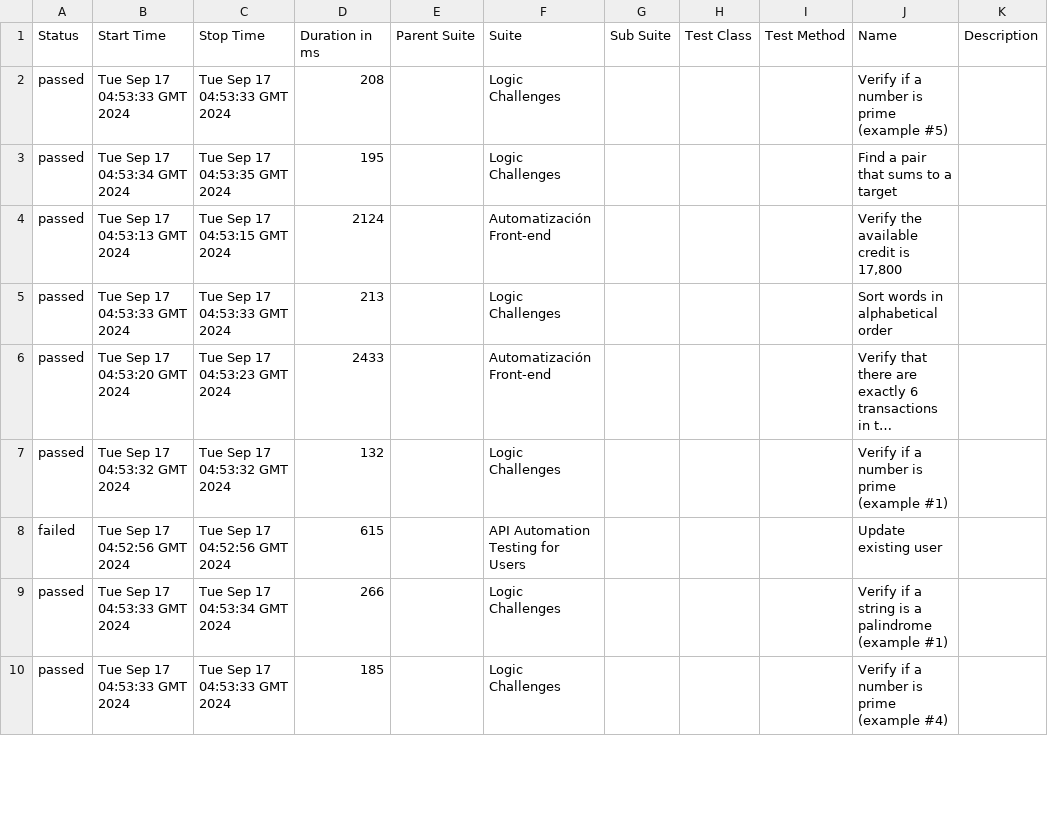
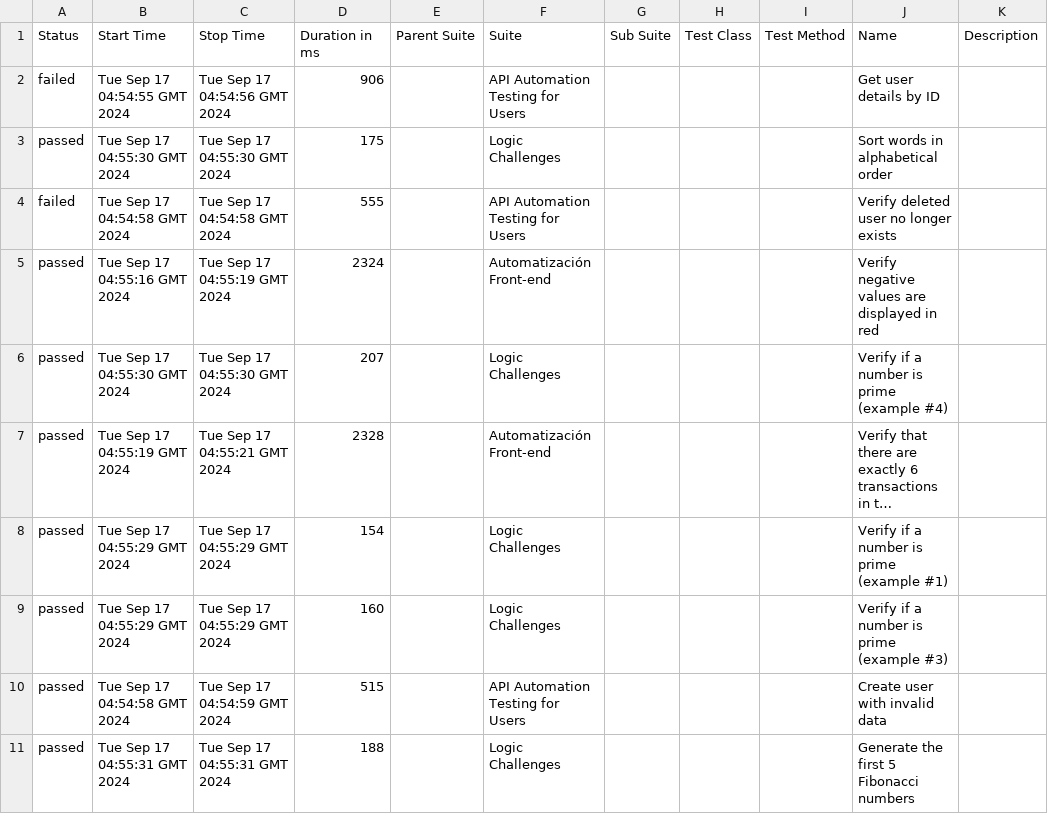
Before and after one commit to dannybarrientos/cypress-allure-cucumber-dorcker-gitaction, a CSV file: 29/data/suites.csv, drawn as a sheet; only a part is shown; long unchanged cells end in …; removed rows and columns are numbered as before the commit, all else as after; the diff covers the shown part only; the diff names each change by its address in the sheet, - before the commit and + after, or states it on an @@ line.

```diff
--- a/29/data/suites.csv
+++ b/29/data/suites.csv
-row 2: passed | Tue Sep 17 04:53:33 GMT 2024 | Tue Sep 17 04:53:33 GMT 2024 | 208 |  | Logic Challenges |  |  |  | Verify if a number is prime (example #5)
+row 2: failed | Tue Sep 17 04:54:55 GMT 2024 | Tue Sep 17 04:54:56 GMT 2024 | 906 |  | API Automation Testing for Users |  |  |  | Get user details by ID
-B3 (Start Time): Tue Sep 17 04:53:34 GMT 2024
+B3 (Start Time): Tue Sep 17 04:55:30 GMT 2024
-C3 (Stop Time): Tue Sep 17 04:53:35 GMT 2024
+C3 (Stop Time): Tue Sep 17 04:55:30 GMT 2024
-D3 (Duration in ms): 195
+D3 (Duration in ms): 175
-J3 (Name): Find a pair that sums to a target
+J3 (Name): Sort words in alphabetical order
+row 4: failed | Tue Sep 17 04:54:58 GMT 2024 | Tue Sep 17 04:54:58 GMT 2024 | 555 |  | API Automation Testing for Users |  |  |  | Verify deleted user no longer exists
-B5 (Start Time): Tue Sep 17 04:53:13 GMT 2024
+B5 (Start Time): Tue Sep 17 04:55:16 GMT 2024
-C5 (Stop Time): Tue Sep 17 04:53:15 GMT 2024
+C5 (Stop Time): Tue Sep 17 04:55:19 GMT 2024
-D5 (Duration in ms): 2124
+D5 (Duration in ms): 2324
-J5 (Name): Verify the available credit is 17,800
+J5 (Name): Verify negative values are displayed in red
-B6 (Start Time): Tue Sep 17 04:53:33 GMT 2024
+B6 (Start Time): Tue Sep 17 04:55:30 GMT 2024
-C6 (Stop Time): Tue Sep 17 04:53:33 GMT 2024
+C6 (Stop Time): Tue Sep 17 04:55:30 GMT 2024
-D6 (Duration in ms): 213
+D6 (Duration in ms): 207
-J6 (Name): Sort words in alphabetical order
+J6 (Name): Verify if a number is prime (example #4)
-B7 (Start Time): Tue Sep 17 04:53:20 GMT 2024
+B7 (Start Time): Tue Sep 17 04:55:19 GMT 2024
-C7 (Stop Time): Tue Sep 17 04:53:23 GMT 2024
+C7 (Stop Time): Tue Sep 17 04:55:21 GMT 2024
-D7 (Duration in ms): 2433
+D7 (Duration in ms): 2328
-B8 (Start Time): Tue Sep 17 04:53:32 GMT 2024
+B8 (Start Time): Tue Sep 17 04:55:29 GMT 2024
-C8 (Stop Time): Tue Sep 17 04:53:32 GMT 2024
+C8 (Stop Time): Tue Sep 17 04:55:29 GMT 2024
-D8 (Duration in ms): 132
+D8 (Duration in ms): 154
-row 8: failed | Tue Sep 17 04:52:56 GMT 2024 | Tue Sep 17 04:52:56 GMT 2024 | 615 |  | API Automation Testing for Users |  |  |  | Update existing user
-B9 (Start Time): Tue Sep 17 04:53:33 GMT 2024
+B9 (Start Time): Tue Sep 17 04:55:29 GMT 2024
-C9 (Stop Time): Tue Sep 17 04:53:34 GMT 2024
+C9 (Stop Time): Tue Sep 17 04:55:29 GMT 2024
-D9 (Duration in ms): 266
+D9 (Duration in ms): 160
-J9 (Name): Verify if a string is a palindrome (example #1)
+J9 (Name): Verify if a number is prime (example #3)
+row 10: passed | Tue Sep 17 04:54:58 GMT 2024 | Tue Sep 17 04:54:59 GMT 2024 | 515 |  | API Automation Testing for Users |  |  |  | Create user with invalid data
-B11 (Start Time): Tue Sep 17 04:53:33 GMT 2024
+B11 (Start Time): Tue Sep 17 04:55:31 GMT 2024
-C11 (Stop Time): Tue Sep 17 04:53:33 GMT 2024
+C11 (Stop Time): Tue Sep 17 04:55:31 GMT 2024
-D11 (Duration in ms): 185
+D11 (Duration in ms): 188
-J11 (Name): Verify if a number is prime (example #4)
+J11 (Name): Generate the first 5 Fibonacci numbers
```
Also changed, not shown: 4 added rows, 5 removed rows and 33 edited cells elsewhere in this file, 29/data/behaviors.csv, 52 other files.
